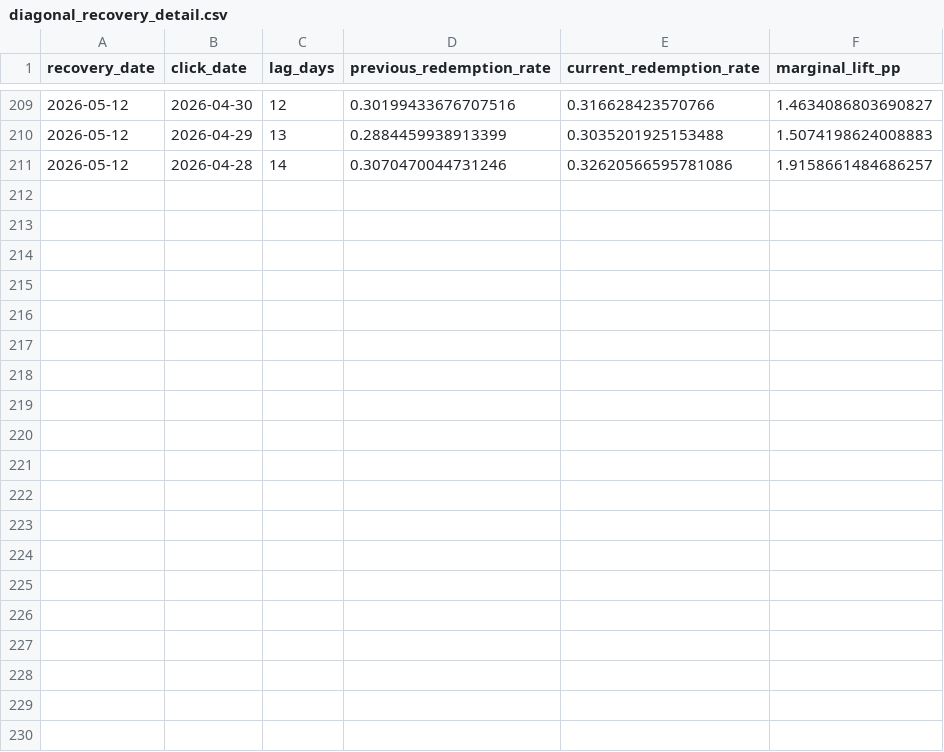
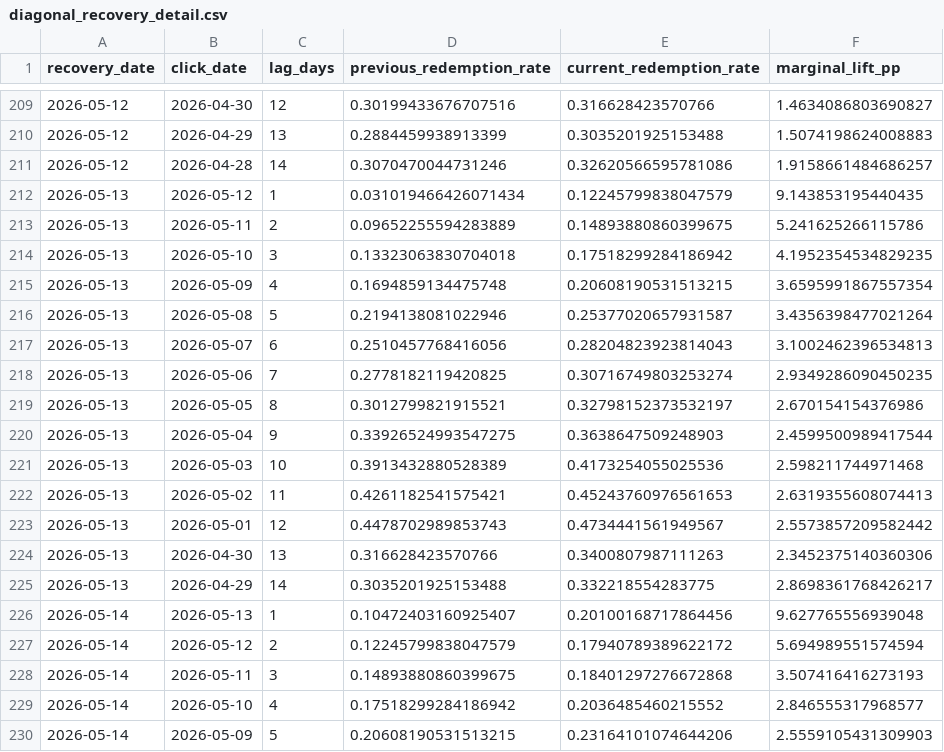
Before and after one commit to kevinzzz123321/tl-recovery-dashboard, a CSV file: docs/data_processed/diagonal_recovery_detail.csv, drawn as a sheet; only a part is shown, gaps mark what is left out; the diff covers the shown part only; the diff names each change by its address in the sheet, - before the commit and + after, or states it on an @@ line.

```diff
--- a/docs/data_processed/diagonal_recovery_detail.csv
+++ b/docs/data_processed/diagonal_recovery_detail.csv
+row 212: 2026-05-13 | 2026-05-12 | 1 | 0.031019466426071434 | 0.12245799838047579 | 9.143853195440435
+row 213: 2026-05-13 | 2026-05-11 | 2 | 0.09652255594283889 | 0.14893880860399675 | 5.241625266115786
+row 214: 2026-05-13 | 2026-05-10 | 3 | 0.13323063830704018 | 0.17518299284186942 | 4.1952354534829235
+row 215: 2026-05-13 | 2026-05-09 | 4 | 0.1694859134475748 | 0.20608190531513215 | 3.6595991867557354
+row 216: 2026-05-13 | 2026-05-08 | 5 | 0.2194138081022946 | 0.25377020657931587 | 3.4356398477021264
+row 217: 2026-05-13 | 2026-05-07 | 6 | 0.2510457768416056 | 0.28204823923814043 | 3.1002462396534813
+row 218: 2026-05-13 | 2026-05-06 | 7 | 0.2778182119420825 | 0.30716749803253274 | 2.9349286090450235
+row 219: 2026-05-13 | 2026-05-05 | 8 | 0.3012799821915521 | 0.32798152373532197 | 2.670154154376986
+row 220: 2026-05-13 | 2026-05-04 | 9 | 0.33926524993547275 | 0.3638647509248903 | 2.4599500989417544
+row 221: 2026-05-13 | 2026-05-03 | 10 | 0.3913432880528389 | 0.4173254055025536 | 2.598211744971468
+row 222: 2026-05-13 | 2026-05-02 | 11 | 0.4261182541575421 | 0.45243760976561653 | 2.6319355608074413
+row 223: 2026-05-13 | 2026-05-01 | 12 | 0.4478702989853743 | 0.4734441561949567 | 2.5573857209582442
+row 224: 2026-05-13 | 2026-04-30 | 13 | 0.316628423570766 | 0.3400807987111263 | 2.3452375140360306
+row 225: 2026-05-13 | 2026-04-29 | 14 | 0.3035201925153488 | 0.332218554283775 | 2.8698361768426217
+row 226: 2026-05-14 | 2026-05-13 | 1 | 0.10472403160925407 | 0.20100168717864456 | 9.627765556939048
+row 227: 2026-05-14 | 2026-05-12 | 2 | 0.12245799838047579 | 0.17940789389622172 | 5.694989551574594
+row 228: 2026-05-14 | 2026-05-11 | 3 | 0.14893880860399675 | 0.18401297276672868 | 3.507416416273193
+row 229: 2026-05-14 | 2026-05-10 | 4 | 0.17518299284186942 | 0.2036485460215552 | 2.846555317968577
+row 230: 2026-05-14 | 2026-05-09 | 5 | 0.20608190531513215 | 0.23164101074644206 | 2.5559105431309903
```
Also changed, not shown: 9 added rows elsewhere in this file, docs/data_processed/click_day_maturity_forecast.csv, docs/data_processed/click_day_maturity_matrix.csv, 9 other files.
